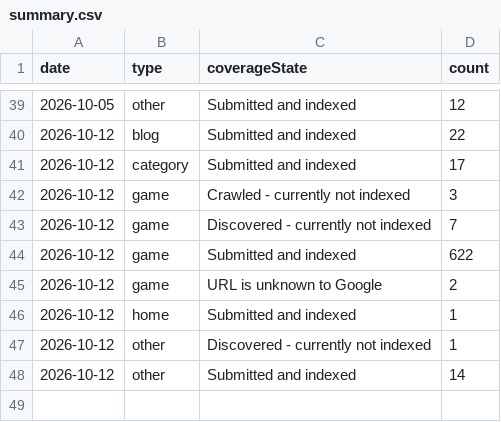
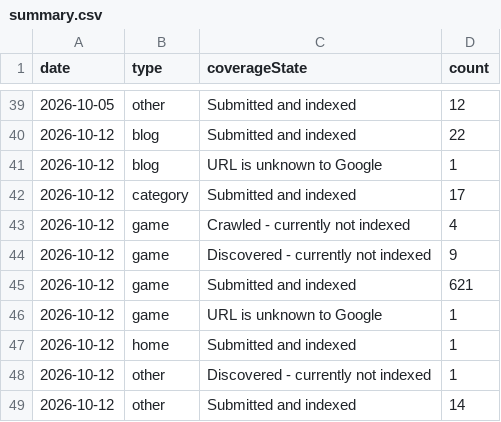
Before and after one commit to thanhnt1910/gsc-data, a CSV file: data/index/summary.csv, drawn as a sheet; only a part is shown, gaps mark what is left out.

```diff
--- a/data/index/summary.csv
+++ b/data/index/summary.csv
@@ -40,7 +40,8 @@ date,type,coverageState,count
 2026-10-12,blog,Submitted and indexed,22
+2026-10-12,blog,URL is unknown to Google,1
 2026-10-12,category,Submitted and indexed,17
-2026-10-12,game,Crawled - currently not indexed,3
-2026-10-12,game,Discovered - currently not indexed,7
-2026-10-12,game,Submitted and indexed,622
-2026-10-12,game,URL is unknown to Google,2
+2026-10-12,game,Crawled - currently not indexed,4
+2026-10-12,game,Discovered - currently not indexed,9
+2026-10-12,game,Submitted and indexed,621
+2026-10-12,game,URL is unknown to Google,1
 2026-10-12,home,Submitted and indexed,1
```
Also changed, not shown: data/index/status.csv, 1 other file.
